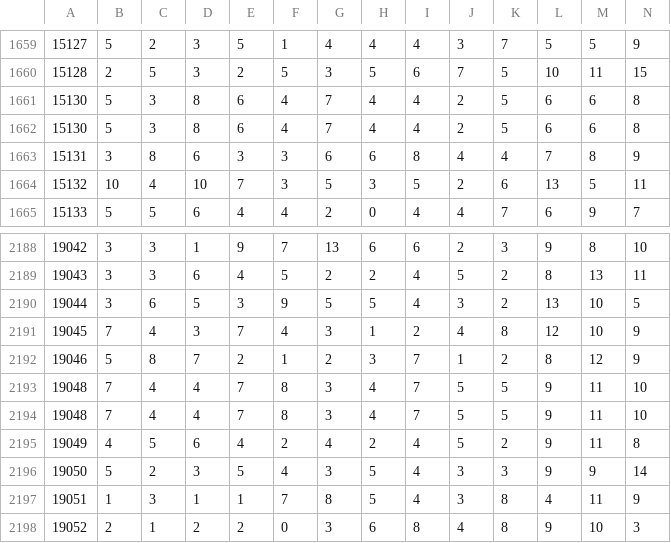
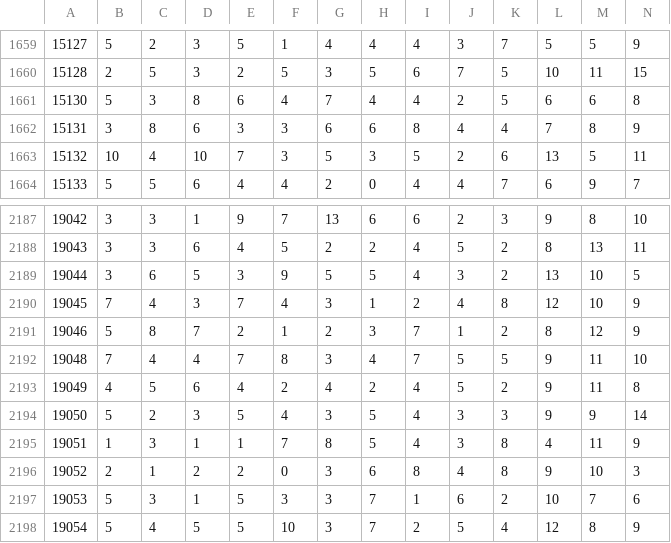
Before and after one commit to dlt-lee/dcb, a CSV file: dcb_data_l2.csv, drawn as a sheet; only a part is shown, gaps mark what is left out; the shorter side is filled out with more unchanged rows; rows hold the shown columns only; the diff names each change by its address in the sheet, - before the commit and + after, or states it on an @@ line.

```diff
--- a/dcb_data_l2.csv
+++ b/dcb_data_l2.csv
-row 1662: 15130 | 5 | 3 | 8 | 6 | 4 | 7 | 4 | 4 | 2 | 5 | 6 | 6 | 8
-row 2194: 19048 | 7 | 4 | 4 | 7 | 8 | 3 | 4 | 7 | 5 | 5 | 9 | 11 | 10
```
Also changed, not shown: 7 other files.
